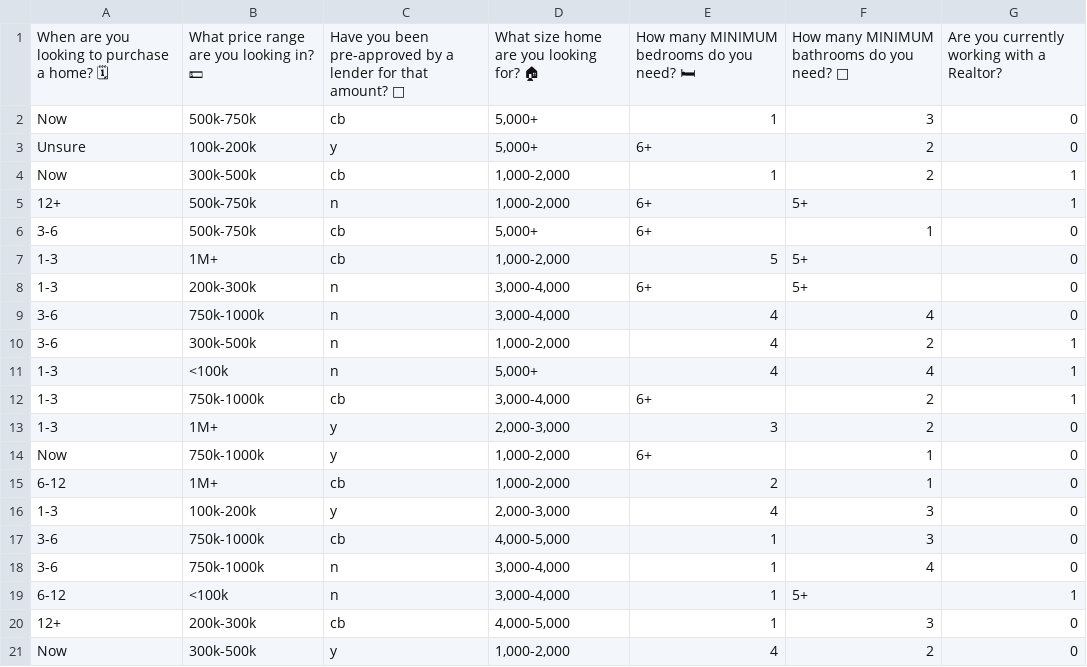
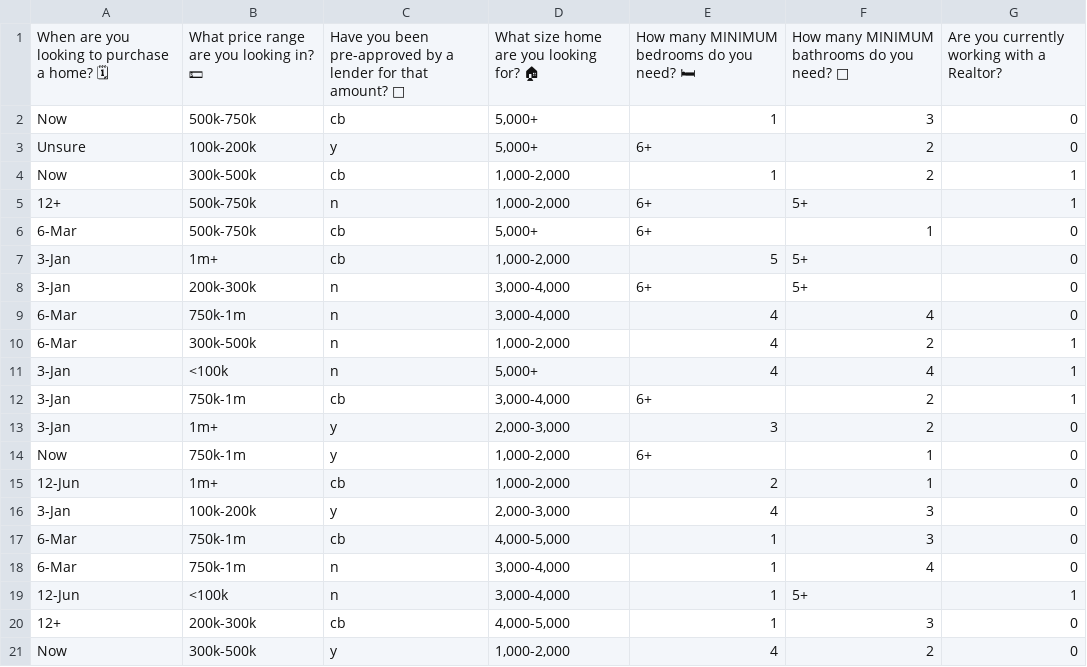
Before and after one commit to mhasegawa7045/capstone, a CSV file: capstone.csv, drawn as a sheet.

Commit message:
Add files via upload

```diff
--- a/capstone.csv
+++ b/capstone.csv
@@ -5,16 +5,16 @@ Now,300k-500k,cb,"1,000-2,000 ",1,2,1
 12+ ,500k-750k,n,"1,000-2,000 ",6+,5+,1
-3-6,500k-750k,cb,"5,000+ ",6+,1,0
-1-3,1M+,cb,"1,000-2,000 ",5,5+,0
-1-3,200k-300k,n,"3,000-4,000 ",6+,5+,0
-3-6,750k-1000k,n,"3,000-4,000 ",4,4,0
-3-6,300k-500k,n,"1,000-2,000 ",4,2,1
-1-3,<100k,n,"5,000+ ",4,4,1
-1-3,750k-1000k,cb,"3,000-4,000 ",6+,2,1
-1-3,1M+,y,"2,000-3,000 ",3,2,0
-Now,750k-1000k,y,"1,000-2,000 ",6+,1,0
-6-12,1M+,cb,"1,000-2,000 ",2,1,0
-1-3,100k-200k,y,"2,000-3,000 ",4,3,0
-3-6,750k-1000k,cb,"4,000-5,000 ",1,3,0
-3-6,750k-1000k,n,"3,000-4,000 ",1,4,0
-6-12,<100k,n,"3,000-4,000 ",1,5+,1
+6-Mar,500k-750k,cb,"5,000+ ",6+,1,0
+3-Jan,1m+,cb,"1,000-2,000 ",5,5+,0
+3-Jan,200k-300k,n,"3,000-4,000 ",6+,5+,0
+6-Mar,750k-1m,n,"3,000-4,000 ",4,4,0
+6-Mar,300k-500k,n,"1,000-2,000 ",4,2,1
+3-Jan,<100k,n,"5,000+ ",4,4,1
+3-Jan,750k-1m,cb,"3,000-4,000 ",6+,2,1
+3-Jan,1m+,y,"2,000-3,000 ",3,2,0
+Now,750k-1m,y,"1,000-2,000 ",6+,1,0
+12-Jun,1m+,cb,"1,000-2,000 ",2,1,0
+3-Jan,100k-200k,y,"2,000-3,000 ",4,3,0
+6-Mar,750k-1m,cb,"4,000-5,000 ",1,3,0
+6-Mar,750k-1m,n,"3,000-4,000 ",1,4,0
+12-Jun,<100k,n,"3,000-4,000 ",1,5+,1
 12+,200k-300k,cb,"4,000-5,000 ",1,3,0
```
